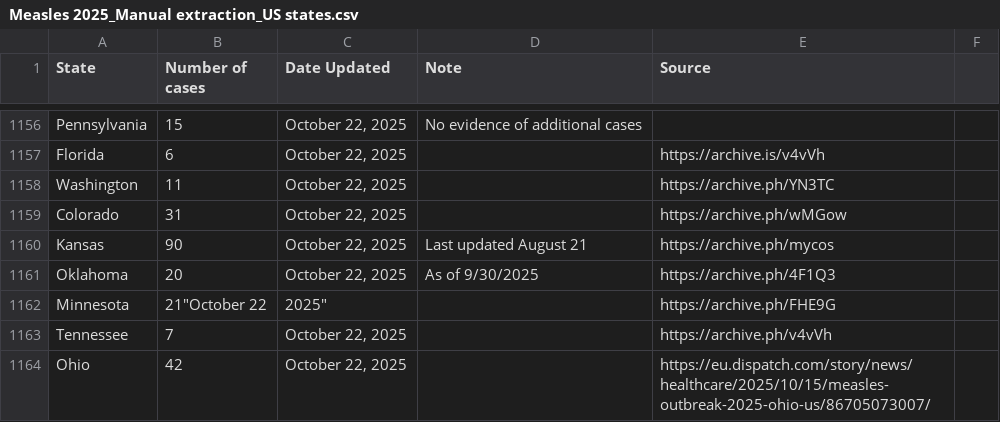
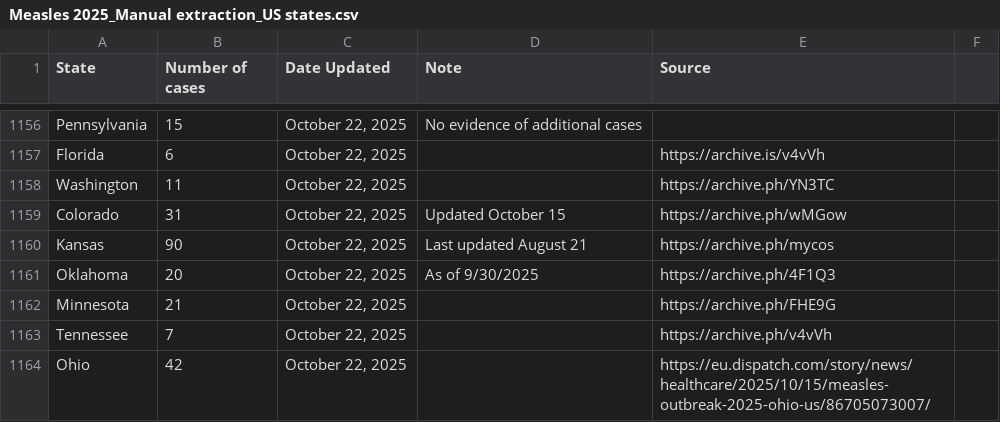
Before and after one commit to ehulland/measles_TX, a CSV file: Data/Measles 2025_Manual extraction_US states.csv, drawn as a sheet; only a part is shown, gaps mark what is left out.

Commit message:
Update Measles 2025_Manual extraction_US states.csv

```diff
--- a/Data/Measles 2025_Manual extraction_US states.csv
+++ b/Data/Measles 2025_Manual extraction_US states.csv
@@ -1161,6 +1161,6 @@ Florida,6,"October 22, 2025",,https://archive.is/v4vVh,
 Washington,11,"October 22, 2025",,https://archive.ph/YN3TC,
-Colorado,31,"October 22, 2025",,https://archive.ph/wMGow,
+Colorado,31,"October 22, 2025","Updated October 15",https://archive.ph/wMGow,
 Kansas,90,"October 22, 2025","Last updated August 21",https://archive.ph/mycos,
 Oklahoma,20,"October 22, 2025","As of 9/30/2025",https://archive.ph/4F1Q3,
-Minnesota,21"October 22, 2025",,https://archive.ph/FHE9G,
+Minnesota,21,"October 22, 2025",,https://archive.ph/FHE9G,
 Tennessee,7,"October 22, 2025",,https://archive.ph/v4vVh,
```
